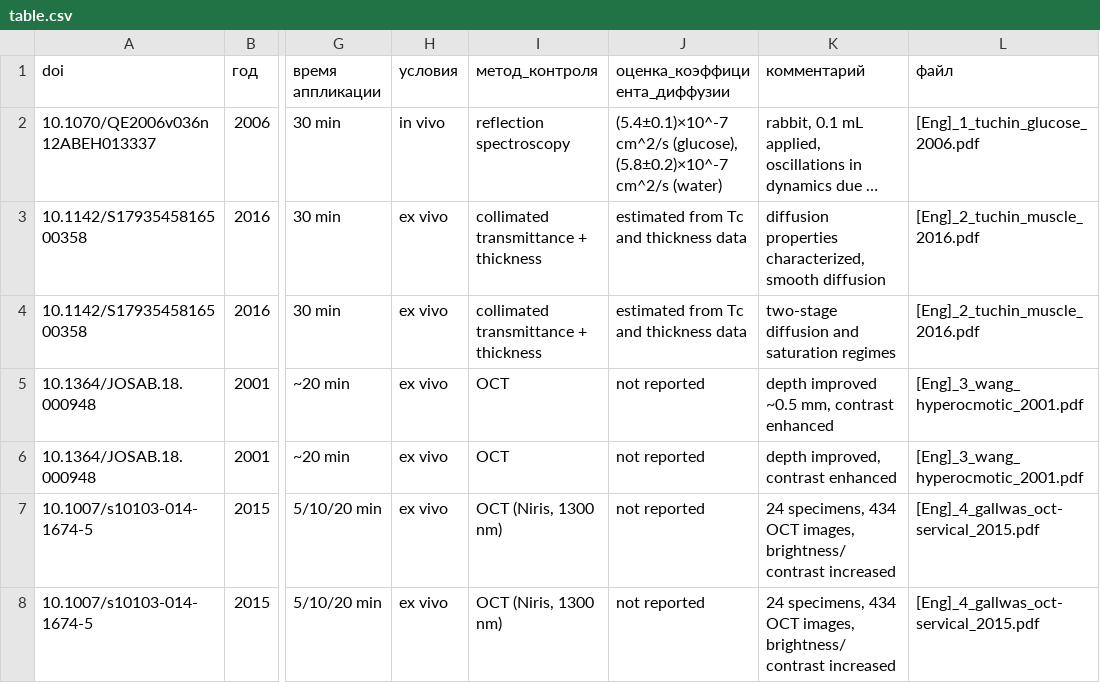
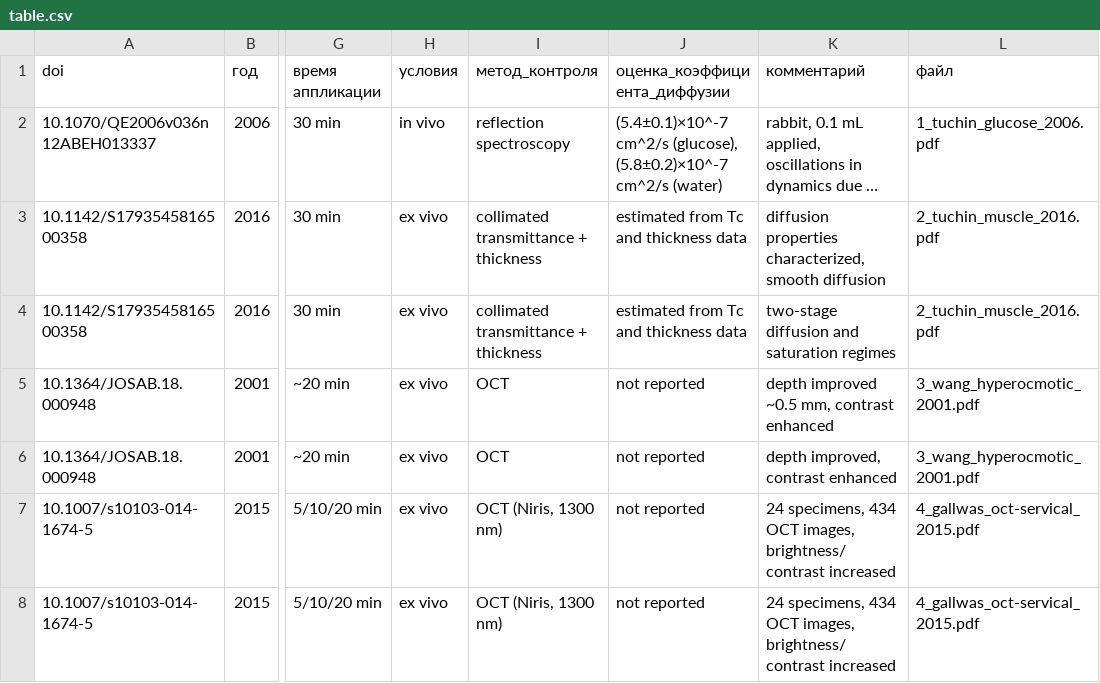
Before and after one commit to ilia-bardadin/clearing_project, a CSV file: review/table.csv, drawn as a sheet; only a part is shown, gaps mark what is left out; long unchanged cells end in …; the diff names each change by its address in the sheet, - before the commit and + after, or states it on an @@ line.

```diff
--- a/review/table.csv
+++ b/review/table.csv
-L2 (файл): [Eng]_1_tuchin_glucose_2006.pdf
+L2 (файл): 1_tuchin_glucose_2006.pdf
-L3:L4 (файл): [Eng]_2_tuchin_muscle_2016.pdf
+L3:L4 (файл): 2_tuchin_muscle_2016.pdf
-L5:L6 (файл): [Eng]_3_wang_hyperocmotic_2001.pdf
+L5:L6 (файл): 3_wang_hyperocmotic_2001.pdf
-L7:L8 (файл): [Eng]_4_gallwas_oct-servical_2015.pdf
+L7:L8 (файл): 4_gallwas_oct-servical_2015.pdf
```
Also changed, not shown: 6 other files.
